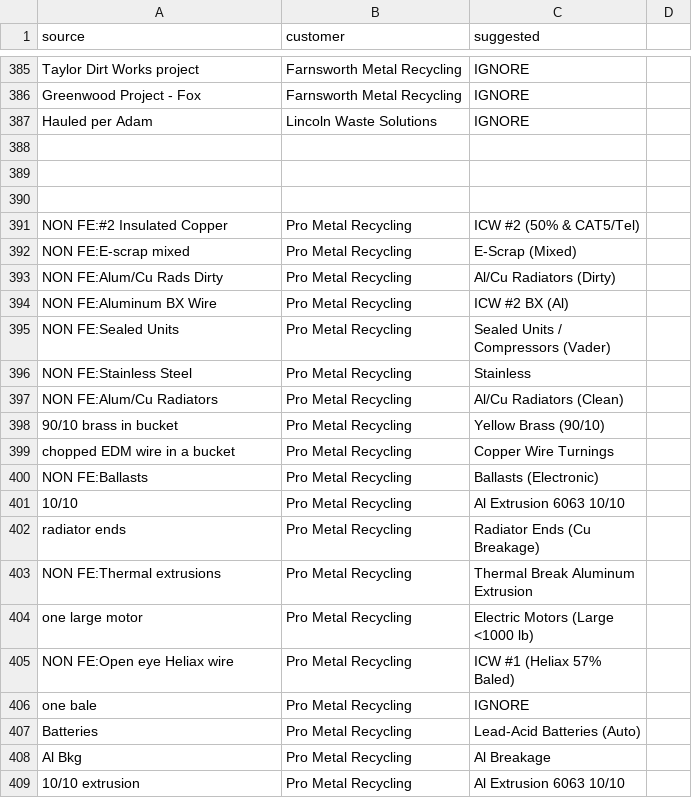
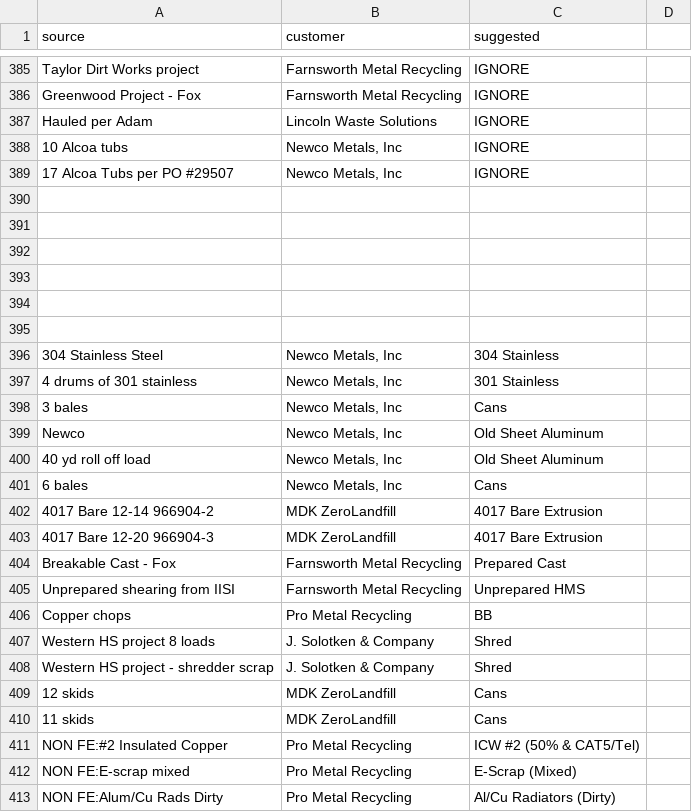
Before and after one commit to tb454/Atlas, a CSV file: qbo_out/material_map.csv, drawn as a sheet; only a part is shown, gaps mark what is left out; the shorter side is filled out with more unchanged rows; the diff names each change by its address in the sheet, - before the commit and + after, or states it on an @@ line.

Commit message:
modified:   qbo_out/bridge_contracts.csv 	modified:   qbo_out/bridge_contracts.ndjson 	modified:   qbo_out/bridge_invoices.csv 	modified:   qbo_out/material_map.csv 	new file:   qbo_out/nonmetal_items.csv 	modified:   qbo_out/qbo_tokens.json 	new file:   qbo_out/unmapped_materials.csv

```diff
--- a/qbo_out/material_map.csv
+++ b/qbo_out/material_map.csv
+row 388: 10 Alcoa tubs | Newco Metals, Inc | IGNORE
+row 389: 17 Alcoa Tubs per PO #29507 | Newco Metals, Inc | IGNORE
+row 393: (empty)
+row 394: (empty)
+row 395: (empty)
+row 396: 304 Stainless Steel | Newco Metals, Inc | 304 Stainless
+row 397: 4 drums of 301 stainless | Newco Metals, Inc | 301 Stainless
+row 398: 3 bales | Newco Metals, Inc | Cans
+row 399: Newco | Newco Metals, Inc | Old Sheet Aluminum
+row 400: 40 yd roll off load | Newco Metals, Inc | Old Sheet Aluminum
+row 401: 6 bales | Newco Metals, Inc | Cans
+row 402: 4017 Bare 12-14 966904-2 | MDK ZeroLandfill | 4017 Bare Extrusion
+row 403: 4017 Bare 12-20 966904-3 | MDK ZeroLandfill | 4017 Bare Extrusion
+row 404: Breakable Cast - Fox | Farnsworth Metal Recycling | Prepared Cast
+row 405: Unprepared shearing from IISI | Farnsworth Metal Recycling | Unprepared HMS
+row 406: Copper chops | Pro Metal Recycling | BB
+row 407: Western HS project 8 loads | J. Solotken & Company | Shred
+row 408: Western HS project - shredder scrap | J. Solotken & Company | Shred
+row 409: 12 skids | MDK ZeroLandfill | Cans
+row 410: 11 skids | MDK ZeroLandfill | Cans
```
Also changed, not shown: qbo_out/bridge_contracts.csv, qbo_out/bridge_invoices.csv, 4 other files.
